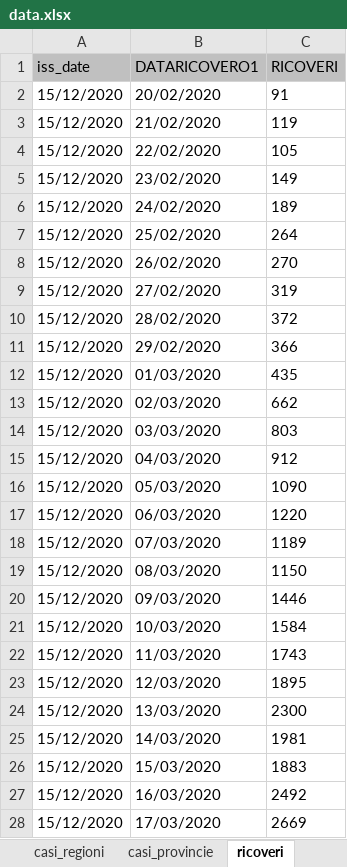
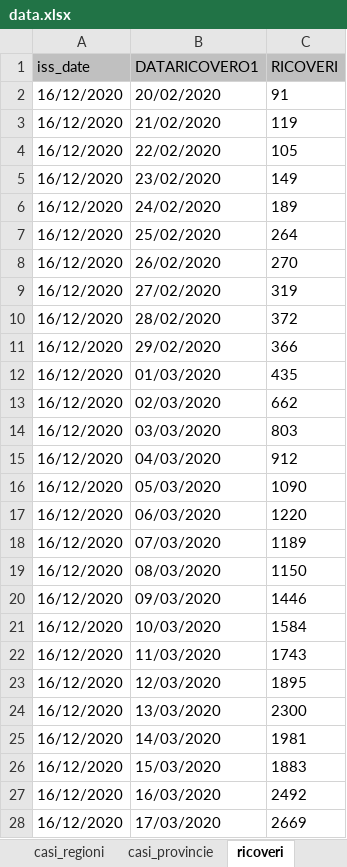
Before and after one commit to floatingpurr/covid-19_sorveglianza_integrata_italia, an Excel workbook: data/16-12-2020/data.xlsx, sheet ricoveri, drawn as a sheet; only a part is shown; values as stored, in another font and other column widths than the file's, no borders; the diff covers the shown part only; the diff names each change by its address in the sheet, - before the commit and + after, or states it on an @@ line.

```diff
--- a/data/16-12-2020/data.xlsx (sheet ricoveri)
+++ b/data/16-12-2020/data.xlsx (sheet ricoveri)
-A2:A28 (iss_date): 15/12/2020
+A2:A28 (iss_date): 16/12/2020
```
Also changed, not shown: 2 added rows, 1 removed row and 371 edited cells elsewhere in this sheet, sheet casi_inizio_sintomi_sint, sheet casi_inizio_sintomi, sheet casi_prelievo_diagnosi, sheet decessi, sheet casi_provincie, sheet stato_clinico, 2 more sheets, 31 other files.
